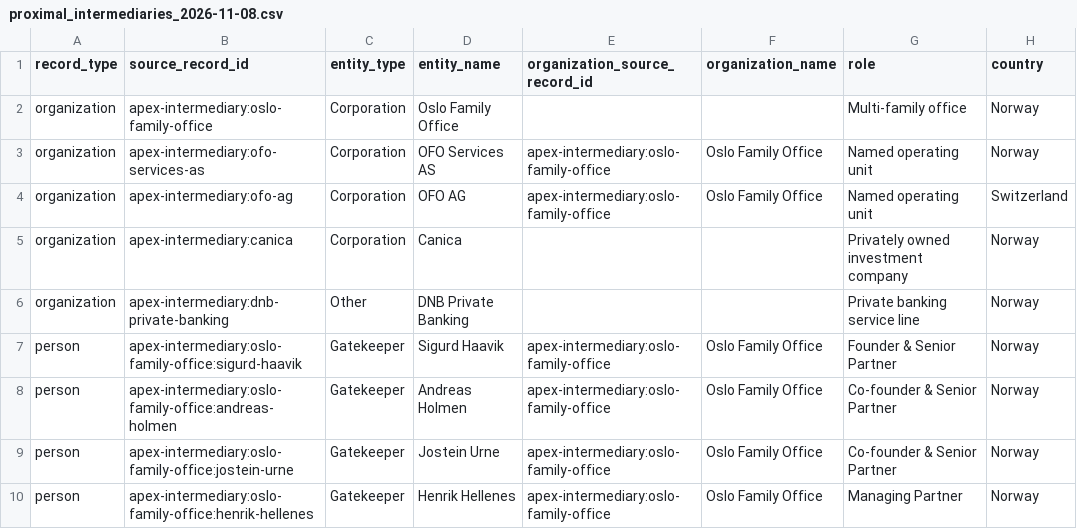
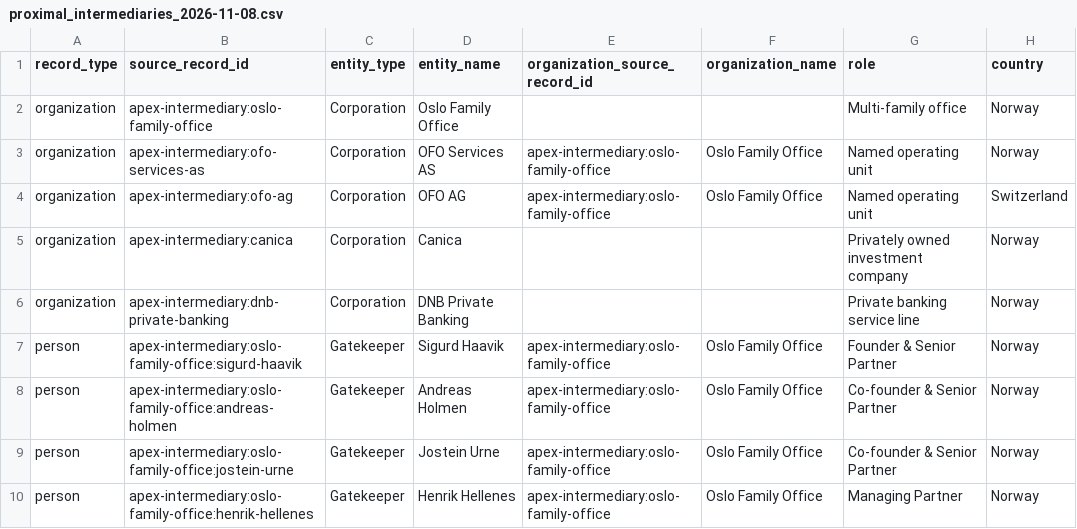
Before and after one commit to 2f22vtd4kr-cloud/BigContacts, a CSV file: data/registry-seeds/proximal_intermediaries_2026-11-08.csv, drawn as a sheet; only a part is shown; the diff names each change by its address in the sheet, - before the commit and + after, or states it on an @@ line.

Commit message:
fix(data): classify private banking service route as organization contact

```diff
--- a/data/registry-seeds/proximal_intermediaries_2026-11-08.csv
+++ b/data/registry-seeds/proximal_intermediaries_2026-11-08.csv
-C6 (entity_type): Other
+C6 (entity_type): Corporation
```
